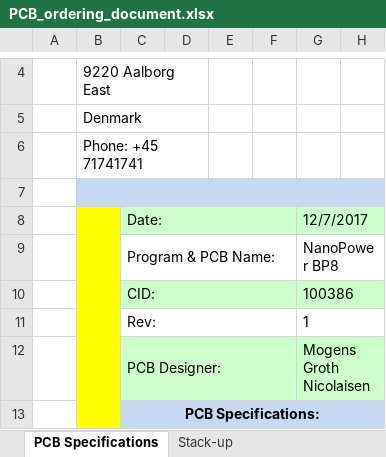
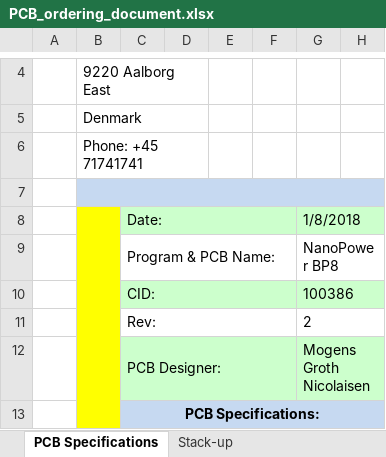
Before and after one commit to TorbenKrog/hw_family_nanopower, an Excel workbook: P80/BP8/Rev2/PCB_ordering_document.xlsx, sheet PCB Specifications, drawn as a sheet; only a part is shown, gaps mark what is left out; values as stored, in another font and other column widths than the file's, no borders; charts and pictures not drawn; the diff names each change by its address in the sheet, - before the commit and + after, or states it on an @@ line.

```diff
--- a/P80/BP8/Rev2/PCB_ordering_document.xlsx (sheet PCB Specifications)
+++ b/P80/BP8/Rev2/PCB_ordering_document.xlsx (sheet PCB Specifications)
-G8: 12/7/2017
+G8: 1/8/2018
-G11: 1
+G11: 2
```
Also changed, not shown: charts or pictures, 23 other files.
